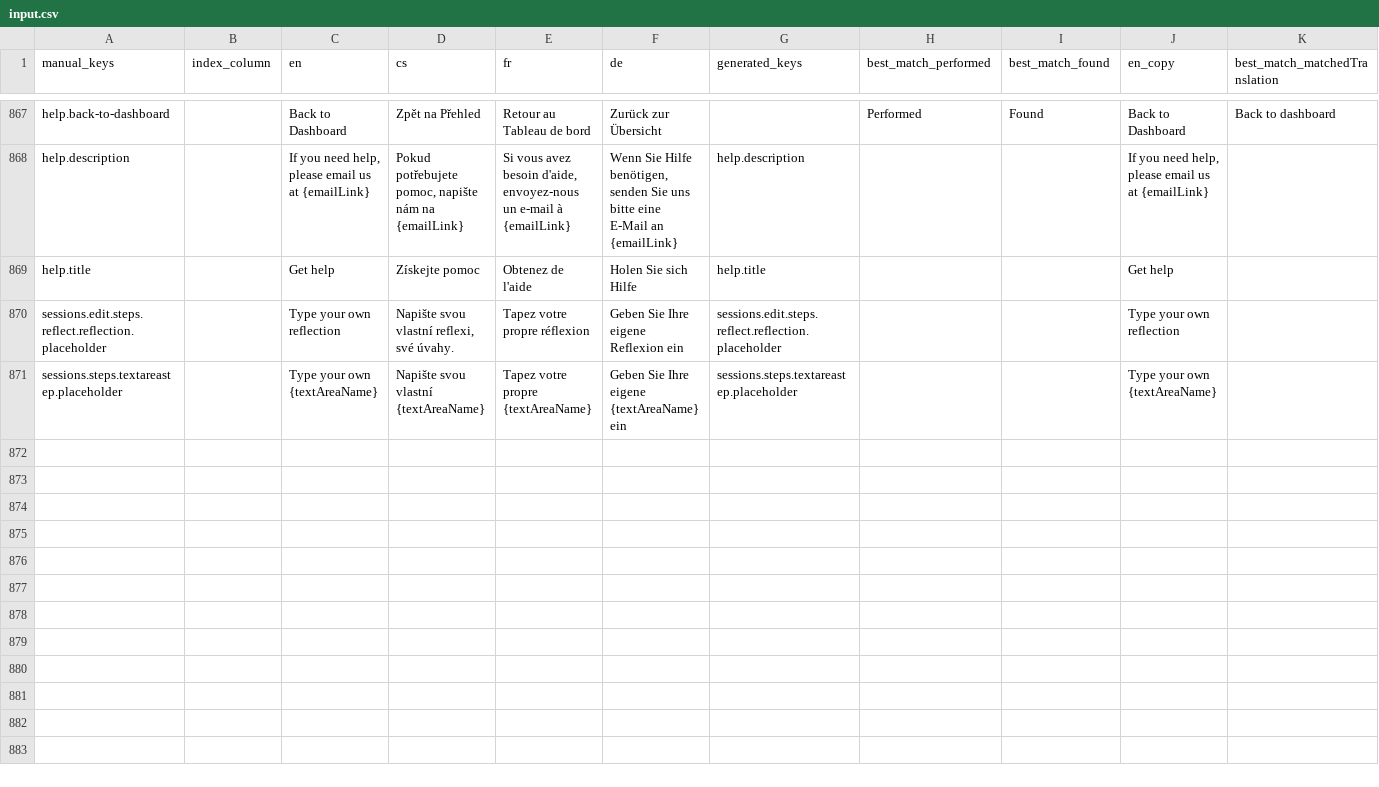
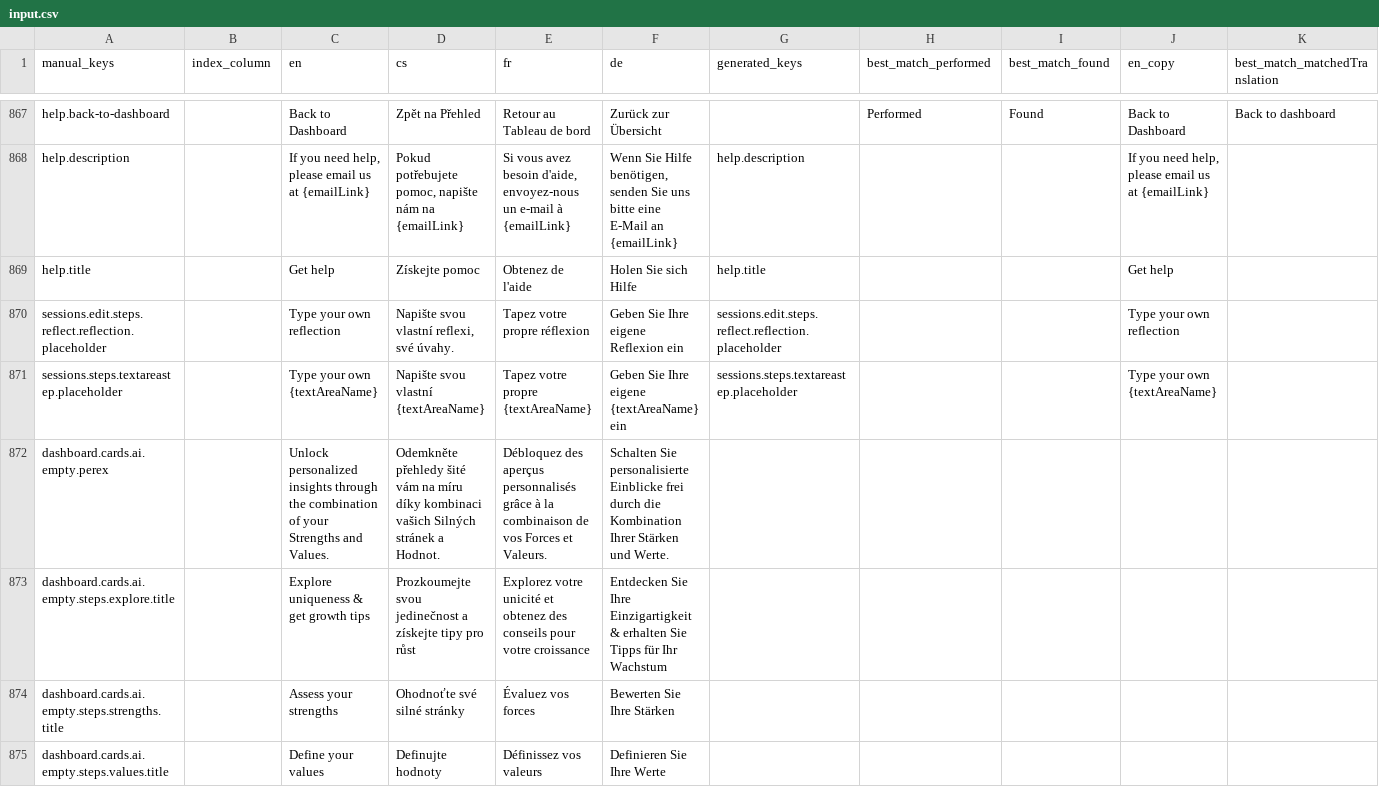
Before and after one commit to top-leader-cz/top-leader-fe, a CSV file: scripts/input.csv, drawn as a sheet; only a part is shown, gaps mark what is left out; rows hold the shown columns only; the diff covers the shown part only; the diff names each change by its address in the sheet, - before the commit and + after, or states it on an @@ line.

Commit message:
Release translations

```diff
--- a/scripts/input.csv
+++ b/scripts/input.csv
+row 872: dashboard.cards.ai.empty.perex |  | Unlock personalized insights through the combination of your Strengths and Values. | Odemkněte přehledy šité vám na míru díky kombinaci vašich Silných stránek a Hodnot. | Débloquez des aperçus personnalisés grâce à la combinaison de vos Forces et Valeurs. | Schalten Sie personalisierte Einblicke frei durch die Kombination Ihrer Stärken und Werte.
+row 873: dashboard.cards.ai.empty.steps.explore.title |  | Explore uniqueness & get growth tips | Prozkoumejte svou jedinečnost a získejte tipy pro růst | Explorez votre unicité et obtenez des conseils pour votre croissance | Entdecken Sie Ihre Einzigartigkeit & erhalten Sie Tipps für Ihr Wachstum
+row 874: dashboard.cards.ai.empty.steps.strengths.title |  | Assess your strengths | Ohodnoťte své silné stránky | Évaluez vos forces | Bewerten Sie Ihre Stärken
+row 875: dashboard.cards.ai.empty.steps.values.title |  | Define your values | Definujte hodnoty | Définissez vos valeurs | Definieren Sie Ihre Werte
```
Also changed, not shown: 12 added rows elsewhere in this file, 6 other files.
